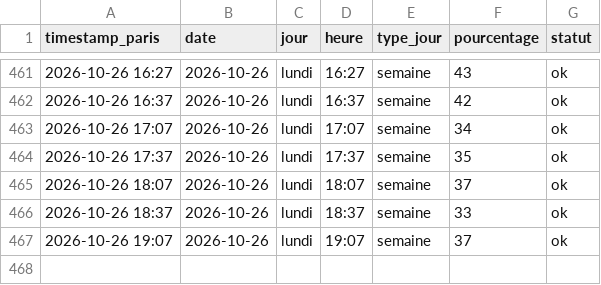
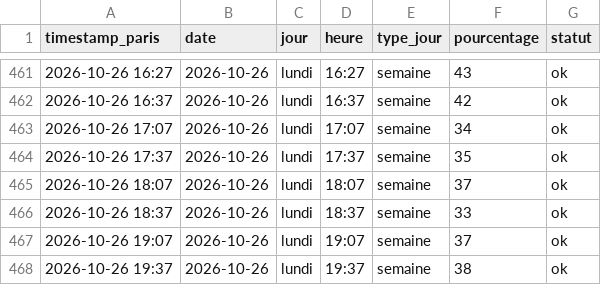
Before and after one commit to edwolfpack/caliceo-affluence, a CSV file: data/readings.csv, drawn as a sheet; only a part is shown, gaps mark what is left out.

```diff
--- a/data/readings.csv
+++ b/data/readings.csv
@@ -467 +467,2 @@ timestamp_paris,date,jour,heure,type_jour,pourcentage,statut
 2026-10-26 19:07,2026-10-26,lundi,19:07,semaine,37,ok
+2026-10-26 19:37,2026-10-26,lundi,19:37,semaine,38,ok
```
